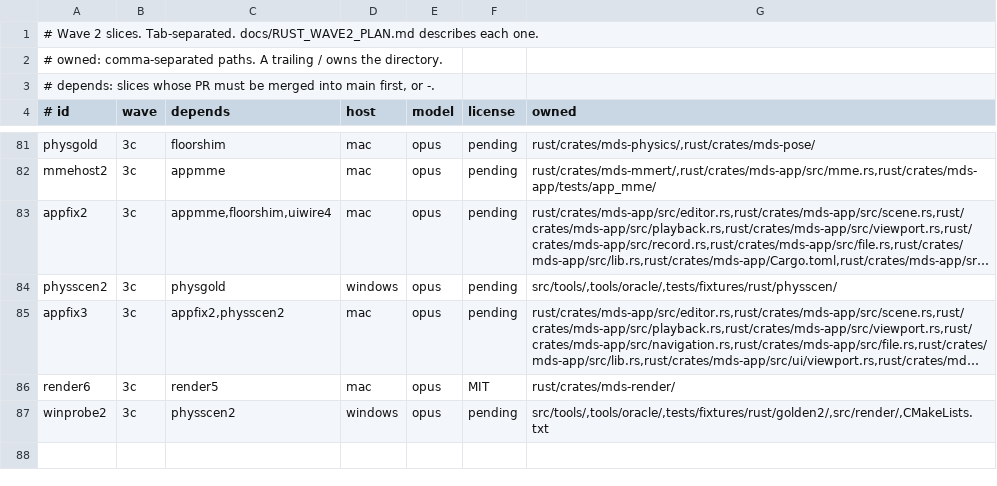
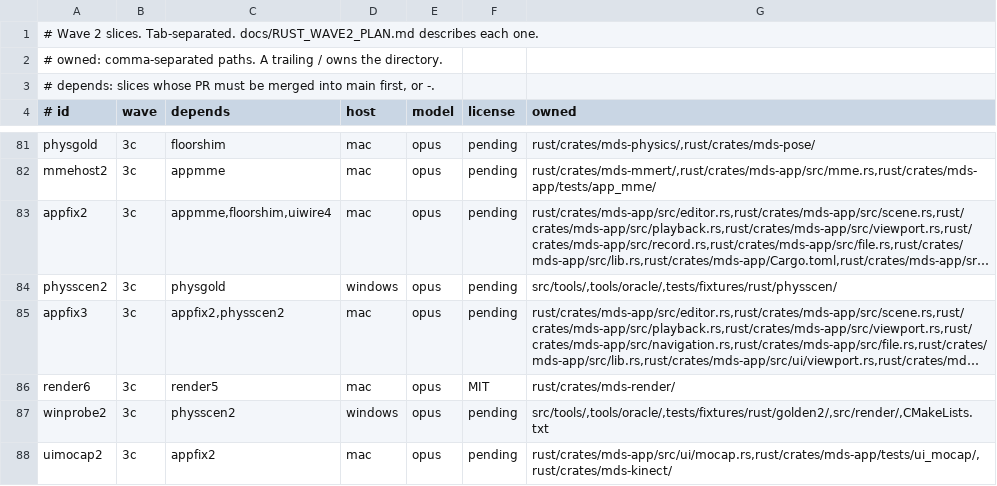
Before and after one commit to geekjapan/MikuDanceStudio-J, a TSV file: tools/orchestrate/slices.tsv, drawn as a sheet; only a part is shown, gaps mark what is left out; long unchanged cells end in ….

Commit message:
Add the uimocap2 slice row

```diff
--- a/tools/orchestrate/slices.tsv
+++ b/tools/orchestrate/slices.tsv
@@ -87 +87,2 @@ render6	3c	render5	mac	opus	MIT	rust/crates/mds-render/
 winprobe2	3c	physscen2	windows	opus	pending	src/tools/,tools/oracle/,tests/fixtures/rust/golden2/,src/render/,CMakeLists.txt
+uimocap2	3c	appfix2	mac	opus	pending	rust/crates/mds-app/src/ui/mocap.rs,rust/crates/mds-app/tests/ui_mocap/,rust/crates/mds-kinect/
```
